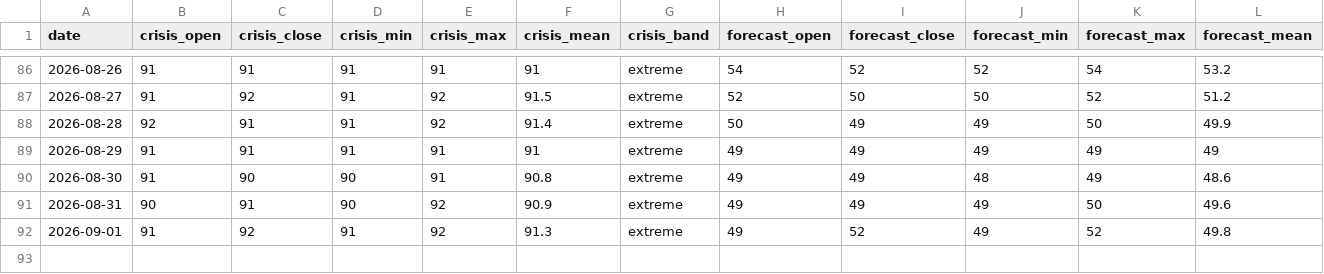
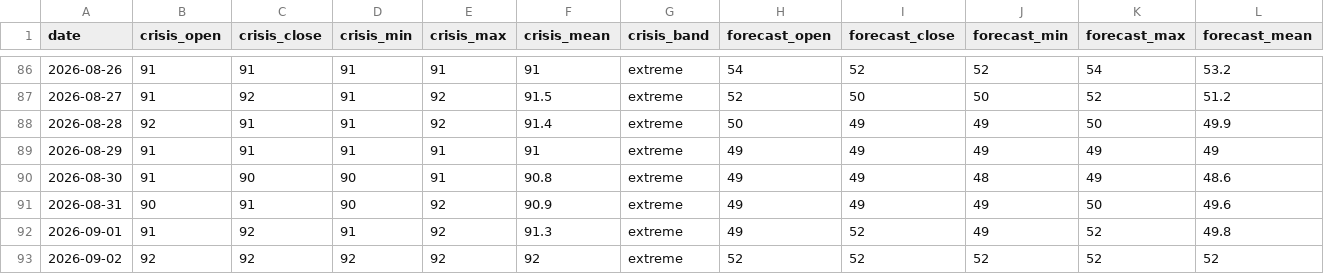
Before and after one commit to jgupton/strait-of-hormuz-data, a CSV file: data/hormuz-index-daily.csv, drawn as a sheet; only a part is shown, gaps mark what is left out; rows hold the shown columns only; the diff names each change by its address in the sheet, - before the commit and + after, or states it on an @@ line.

```diff
--- a/data/hormuz-index-daily.csv
+++ b/data/hormuz-index-daily.csv
+row 93: 2026-09-02 | 92 | 92 | 92 | 92 | 92 | extreme | 52 | 52 | 52 | 52 | 52
```
Also changed, not shown: data/events.csv, data/hormuz-index.csv, 7 other files.
